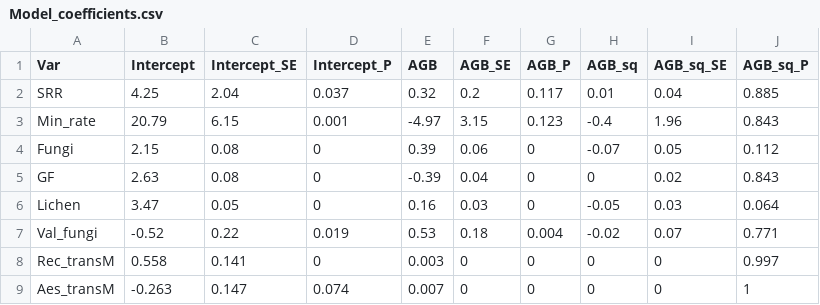
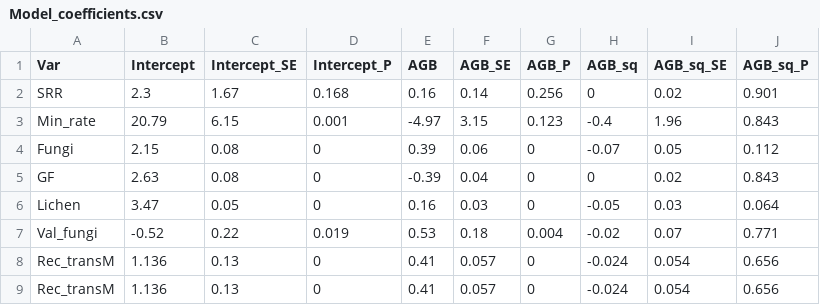
Before and after one commit to phil-martin-research/Landis_processing2, a CSV file: Tables/Model_coefficients.csv, drawn as a sheet; removed rows and columns are numbered as before the commit, all else as after; the diff names each change by its address in the sheet, - before the commit and + after, or states it on an @@ line.

Commit message:
New tables because of new SRR

```diff
--- a/Tables/Model_coefficients.csv
+++ b/Tables/Model_coefficients.csv
-row 2: SRR | 4.25 | 2.04 | 0.037 | 0.32 | 0.2 | 0.117 | 0.01 | 0.04 | 0.885
+row 2: SRR | 2.3 | 1.67 | 0.168 | 0.16 | 0.14 | 0.256 | 0 | 0.02 | 0.901
-B8 (Intercept): 0.558
+B8 (Intercept): 1.136
-C8 (Intercept_SE): 0.141
+C8 (Intercept_SE): 0.13
-E8 (AGB): 0.003
+E8 (AGB): 0.41
-F8 (AGB_SE): 0
+F8 (AGB_SE): 0.057
-H8 (AGB_sq): 0
+H8 (AGB_sq): -0.024
-I8 (AGB_sq_SE): 0
+I8 (AGB_sq_SE): 0.054
-J8 (AGB_sq_P): 0.997
+J8 (AGB_sq_P): 0.656
-row 9: Aes_transM | -0.263 | 0.147 | 0.074 | 0.007 | 0 | 0 | 0 | 0 | 1
+row 9: Rec_transM | 1.136 | 0.13 | 0 | 0.41 | 0.057 | 0 | -0.024 | 0.054 | 0.656
```
Also changed, not shown: Tables/Model_selection.csv.
